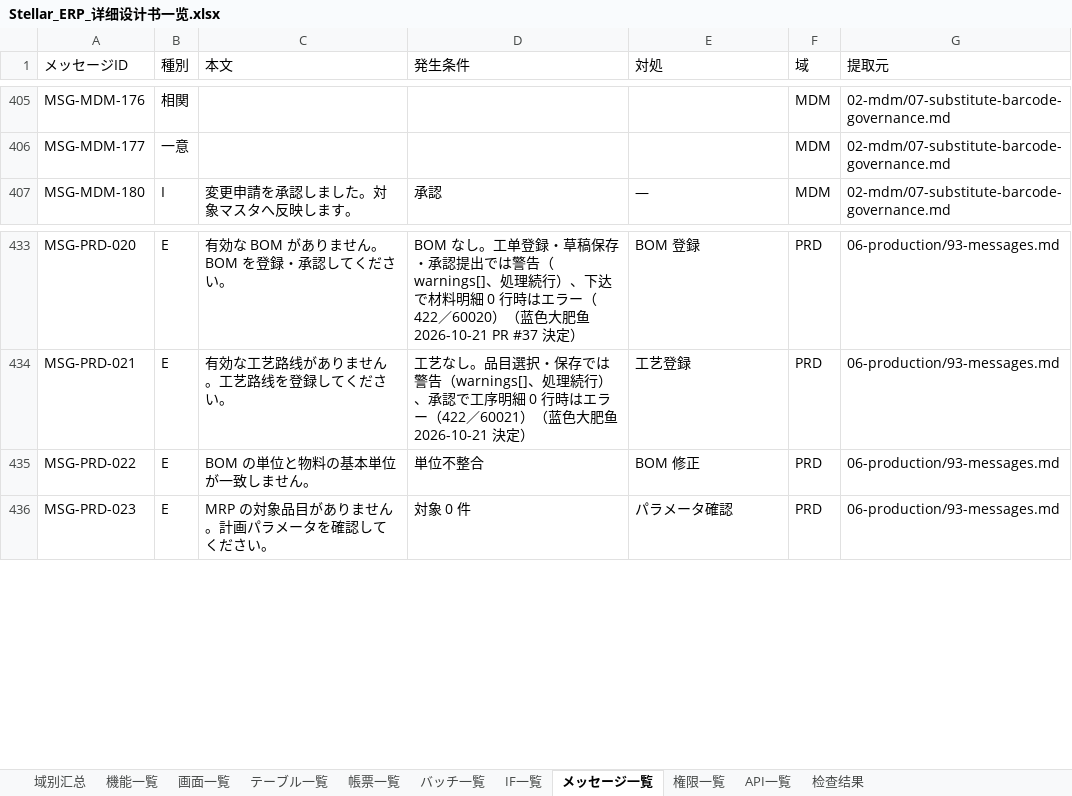
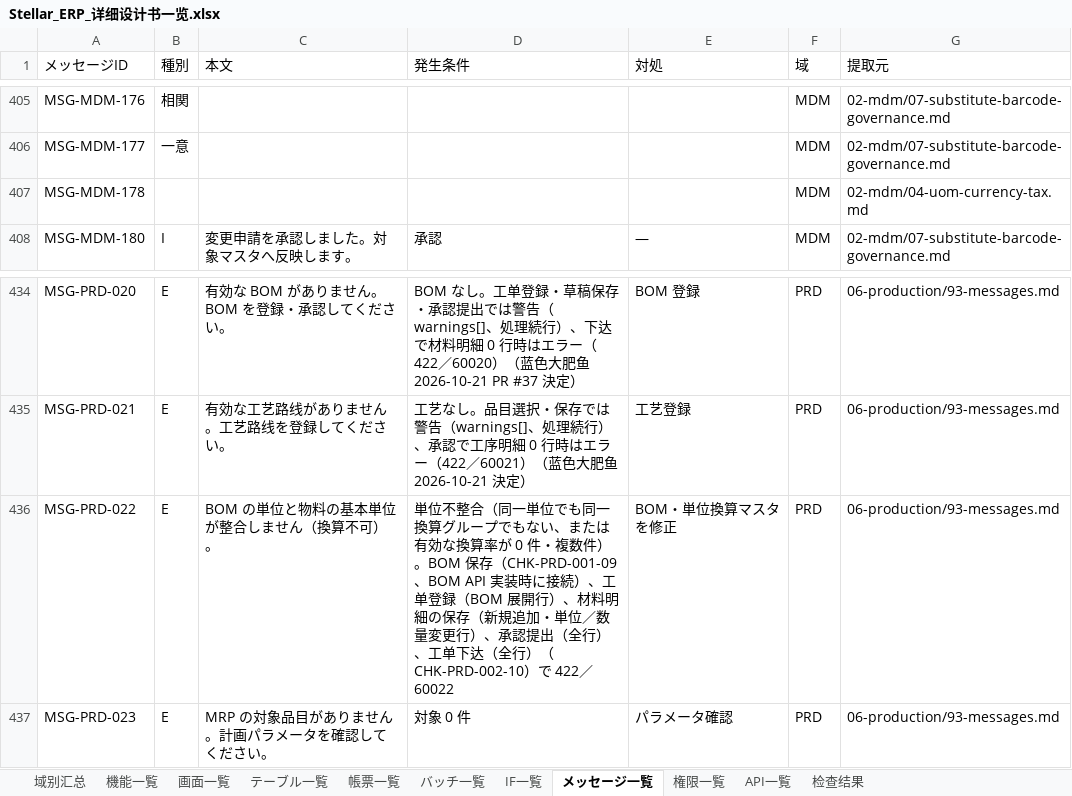
Before and after one commit to Akarin7784/stellar-erp, an Excel workbook: docs/design/20-matrix/Stellar_ERP_详细设计书一览.xlsx, sheet メッセージ一覧, drawn as a sheet; only a part is shown, gaps mark what is left out; values as stored, in another font and other column widths than the file's, no cell formats; addresses are those after the commit; the diff names each change by its address in the sheet, - before the commit and + after, or states it on an @@ line.

```diff
--- a/docs/design/20-matrix/Stellar_ERP_详细设计书一览.xlsx (sheet メッセージ一覧)
+++ b/docs/design/20-matrix/Stellar_ERP_详细设计书一览.xlsx (sheet メッセージ一覧)
+row 407: MSG-MDM-178 |  |  |  |  | MDM | 02-mdm/04-uom-currency-tax.md
-C436 (本文): BOM の単位と物料の基本単位が一致しません。
+C436 (本文): BOM の単位と物料の基本単位が整合しません（換算不可）。
-D436 (発生条件): …位不整合
+D436 (発生条件): …位不整合（同一単位でも同一換算グループでもない、または有効な換算率が 0 件・複数件）。BOM 保存（CHK-PRD-001-09、BOM API 実装時に接続）、工单登録（BOM 展開行）、材料明細の保存（新規追加・単位／数量変更行）、承認提出（全行）、工单下达（全行）（CHK-PRD-002-10）で 422／60022
-E436 (対処): BOM 修正
+E436 (対処): BOM・単位換算マスタを修正
```
Also changed, not shown: sheet 域别汇总, sheet API一覧, cell formats, 15 other files.
